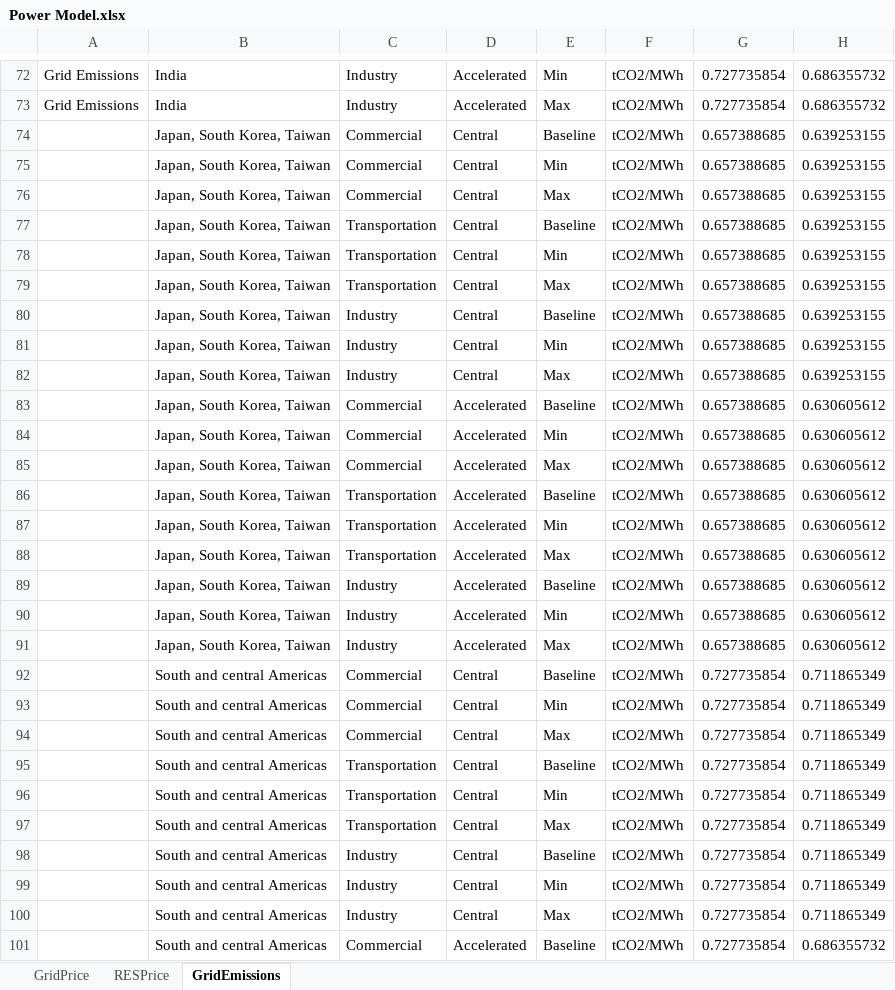
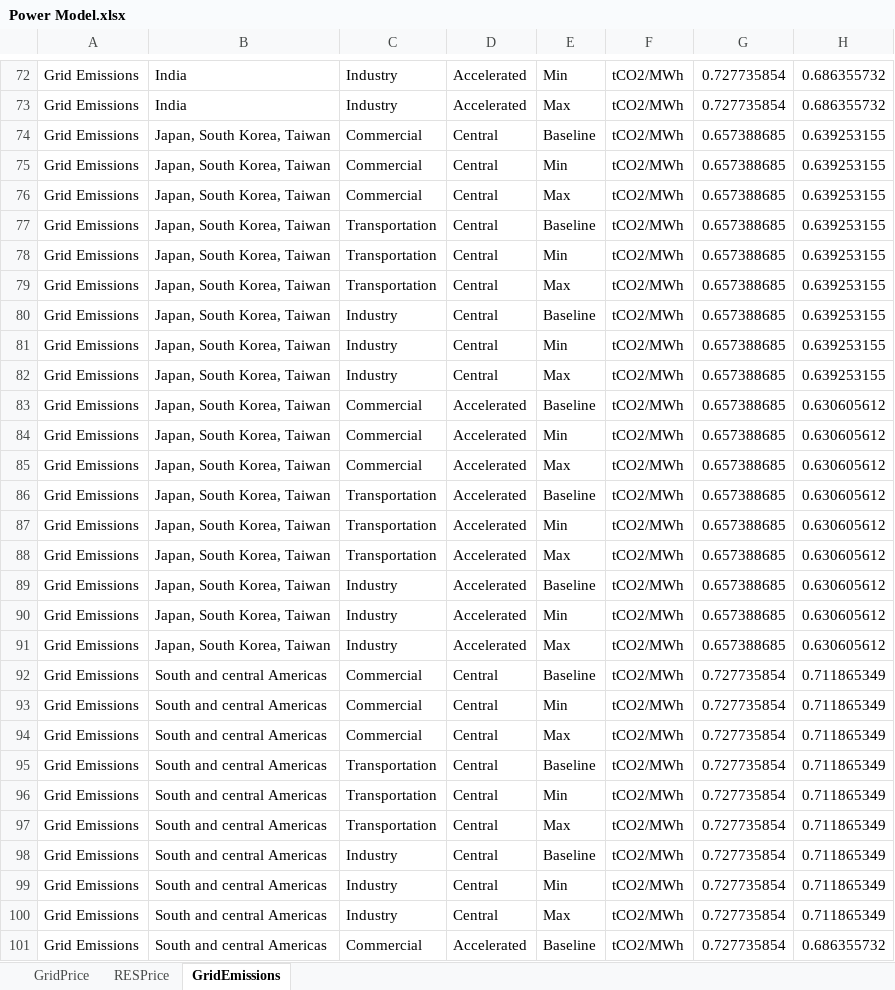
Before and after one commit to missionpossiblepartnership/mpp-steel-model, an Excel workbook: mppsteel/data/import_data/Power Model.xlsx, sheet GridEmissions, drawn as a sheet; only a part is shown, gaps mark what is left out; values as stored, in another font and other column widths than the file's, no borders; the diff covers the shown part only; the diff names each change by its address in the sheet, - before the commit and + after, or states it on an @@ line.

```diff
--- a/mppsteel/data/import_data/Power Model.xlsx (sheet GridEmissions)
+++ b/mppsteel/data/import_data/Power Model.xlsx (sheet GridEmissions)
-A74:A101: (empty)
+A74:A101: Grid Emissions
```
Also changed, not shown: 98 edited cells elsewhere in this sheet, sheet RESPrice, sheet GridPrice, mppsteel/data/import_data/CCUS Model.xlsx, mppsteel/data/import_data/H2 Model.xlsx, 1 other file.
